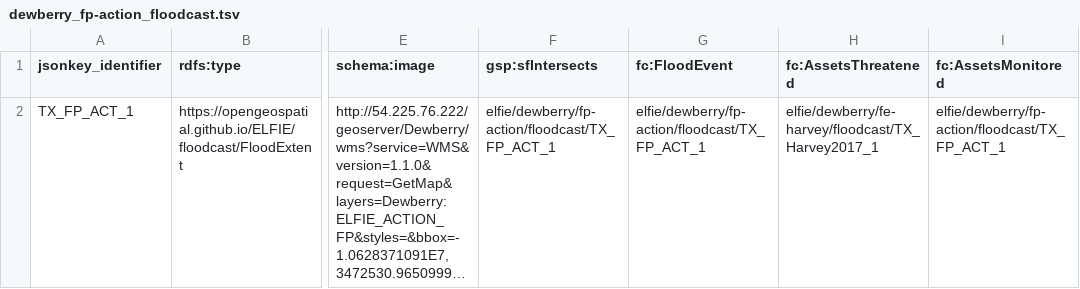
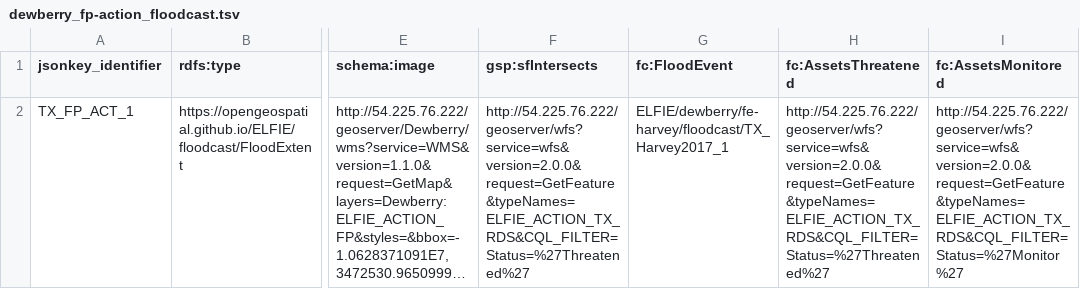
Before and after one commit to opengeospatial/ELFIE, a TSV file: data/floodcast/dewberry_fp-action_floodcast.tsv, drawn as a sheet; only a part is shown, gaps mark what is left out; long unchanged cells end in …; the diff names each change by its address in the sheet, - before the commit and + after, or states it on an @@ line.

```diff
--- a/data/floodcast/dewberry_fp-action_floodcast.tsv
+++ b/data/floodcast/dewberry_fp-action_floodcast.tsv
-F2 (gsp:sfIntersects): elfie/dewberry/fp-action/floodcast/TX_FP_ACT_1
+F2 (gsp:sfIntersects): http://54.225.76.222/geoserver/wfs?service=wfs&version=2.0.0&request=GetFeature&typeNames=ELFIE_ACTION_TX_RDS&CQL_FILTER=Status=%27Threatened%27
-G2 (fc:FloodEvent): elfie/dewberry/fp-action/floodcast/TX_FP_ACT_1
+G2 (fc:FloodEvent): ELFIE/dewberry/fe-harvey/floodcast/TX_Harvey2017_1
-H2 (fc:AssetsThreatened): elfie/dewberry/fe-harvey/floodcast/TX_Harvey2017_1
+H2 (fc:AssetsThreatened): http://54.225.76.222/geoserver/wfs?service=wfs&version=2.0.0&request=GetFeature&typeNames=ELFIE_ACTION_TX_RDS&CQL_FILTER=Status=%27Threatened%27
-I2 (fc:AssetsMonitored): elfie/dewberry/fp-action/floodcast/TX_FP_ACT_1
+I2 (fc:AssetsMonitored): http://54.225.76.222/geoserver/wfs?service=wfs&version=2.0.0&request=GetFeature&typeNames=ELFIE_ACTION_TX_RDS&CQL_FILTER=Status=%27Monitor%27
```
Also changed, not shown: data/floodcast/dewberry_fe-harvey_floodcast.tsv, data/floodcast/dewberry_fp-major_floodcast.tsv, 1 other file.
